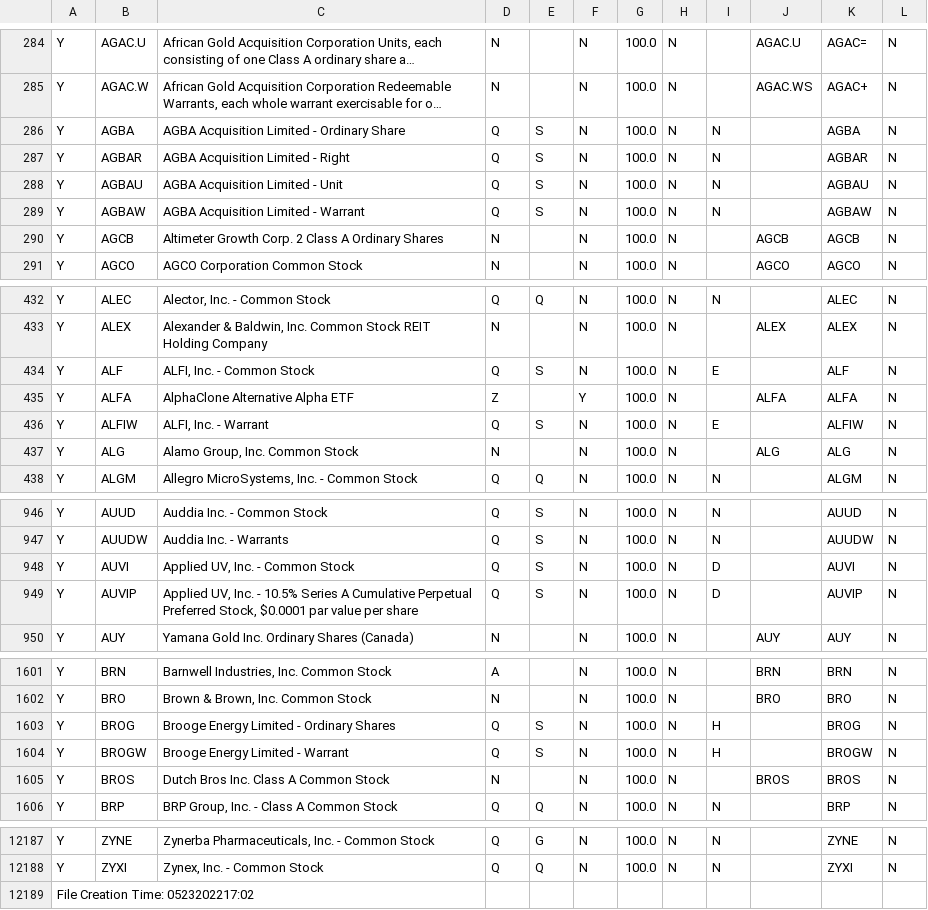
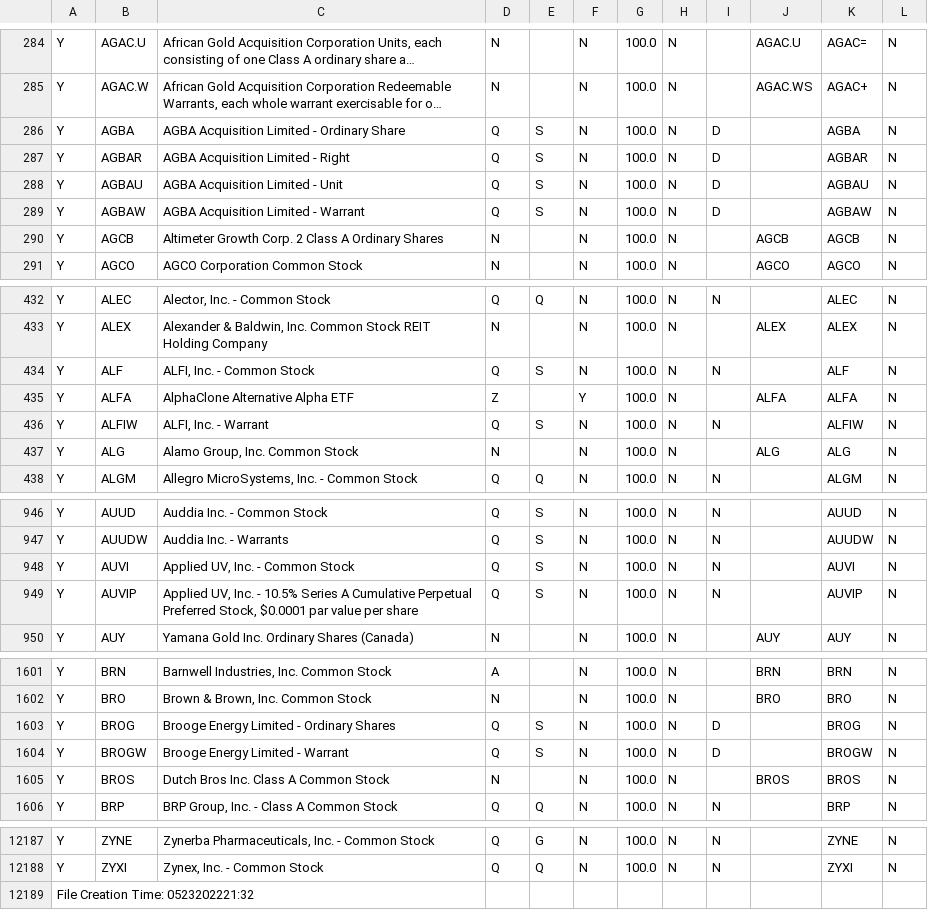
Before and after one commit to thomasfoltz/DLSA, a CSV file: NASDAQ_data.csv, drawn as a sheet; only a part is shown, gaps mark what is left out; long unchanged cells end in …; the diff names each change by its address in the sheet, - before the commit and + after, or states it on an @@ line.

```diff
--- a/NASDAQ_data.csv
+++ b/NASDAQ_data.csv
-I286:I289: N
+I286:I289: D
-I434: E
+I434: N
-I436: E
+I436: N
-I948:I949: D
+I948:I949: N
-I1603:I1604: H
+I1603:I1604: D
-A12189: File Creation Time: 0523202217:02
+A12189: File Creation Time: 0523202221:32
```
Also changed, not shown: 2 other files.
